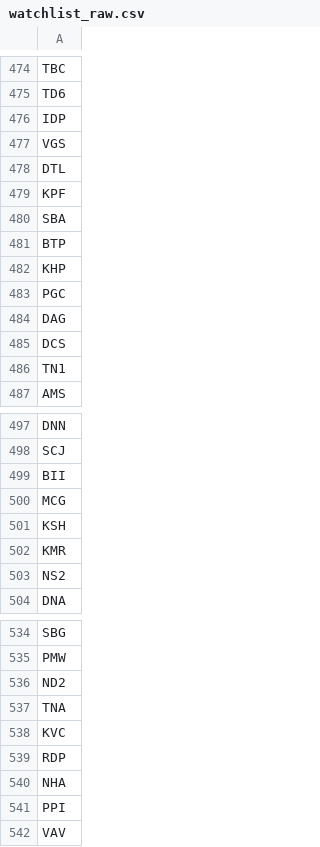
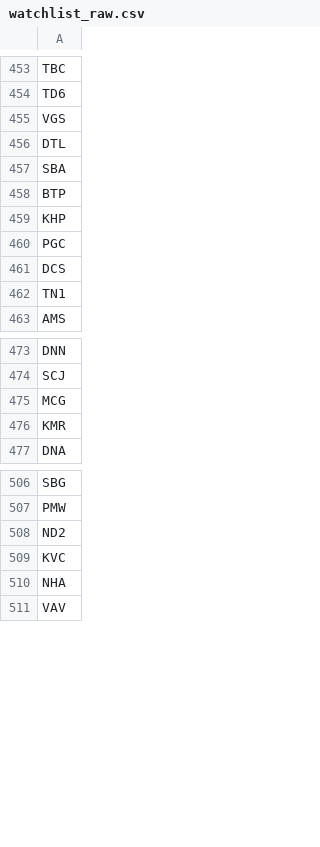
Before and after one commit to manhcang2026/vnstock-market-scanner, a CSV file: config/watchlist_raw.csv, drawn as a sheet; only a part is shown, gaps mark what is left out; removed rows and columns are numbered as before the commit, all else as after; the diff covers the shown part only; the diff names each change by its address in the sheet, - before the commit and + after, or states it on an @@ line.

```diff
--- a/config/watchlist_raw.csv
+++ b/config/watchlist_raw.csv
-row 476: IDP
-row 479: KPF
-row 484: DAG
-row 499: BII
-row 501: KSH
-row 503: NS2
-row 537: TNA
-row 539: RDP
-row 541: PPI
```
Also changed, not shown: 57 added rows and 48 removed rows elsewhere in this file, 1 other file.
